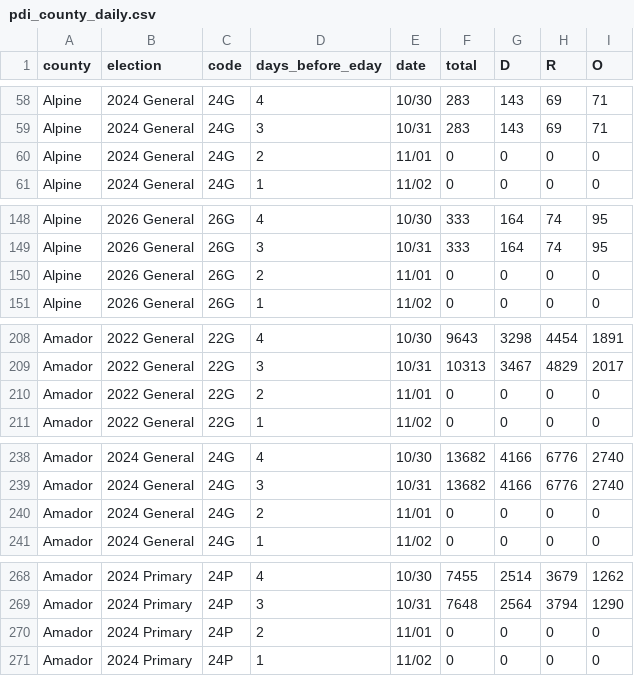
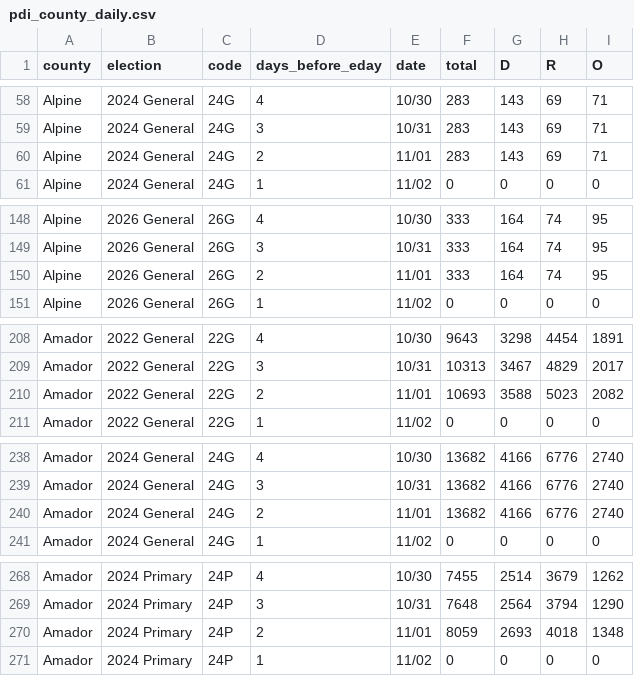
Before and after one commit to tysoda/2026-Ca-SD4-forecast-V2, a CSV file: pdi_county_daily.csv, drawn as a sheet; only a part is shown, gaps mark what is left out; the diff covers the shown part only.

```diff
--- a/pdi_county_daily.csv
+++ b/pdi_county_daily.csv
@@ -59,3 +59,3 @@ Alpine,2024 General,24G,4,10/30,283,143,69,71
 Alpine,2024 General,24G,3,10/31,283,143,69,71
-Alpine,2024 General,24G,2,11/01,0,0,0,0
+Alpine,2024 General,24G,2,11/01,283,143,69,71
 Alpine,2024 General,24G,1,11/02,0,0,0,0
@@ -149,3 +149,3 @@ Alpine,2026 General,26G,4,10/30,333,164,74,95
 Alpine,2026 General,26G,3,10/31,333,164,74,95
-Alpine,2026 General,26G,2,11/01,0,0,0,0
+Alpine,2026 General,26G,2,11/01,333,164,74,95
 Alpine,2026 General,26G,1,11/02,0,0,0,0
@@ -209,3 +209,3 @@ Amador,2022 General,22G,4,10/30,9643,3298,4454,1891
 Amador,2022 General,22G,3,10/31,10313,3467,4829,2017
-Amador,2022 General,22G,2,11/01,0,0,0,0
+Amador,2022 General,22G,2,11/01,10693,3588,5023,2082
 Amador,2022 General,22G,1,11/02,0,0,0,0
@@ -239,3 +239,3 @@ Amador,2024 General,24G,4,10/30,13682,4166,6776,2740
 Amador,2024 General,24G,3,10/31,13682,4166,6776,2740
-Amador,2024 General,24G,2,11/01,0,0,0,0
+Amador,2024 General,24G,2,11/01,13682,4166,6776,2740
 Amador,2024 General,24G,1,11/02,0,0,0,0
@@ -269,3 +269,3 @@ Amador,2024 Primary,24P,4,10/30,7455,2514,3679,1262
 Amador,2024 Primary,24P,3,10/31,7648,2564,3794,1290
-Amador,2024 Primary,24P,2,11/01,0,0,0,0
+Amador,2024 Primary,24P,2,11/01,8059,2693,4018,1348
 Amador,2024 Primary,24P,1,11/02,0,0,0,0
```
Also changed, not shown: 180 edited cells elsewhere in this file, pdi_statewide_daily.csv.
